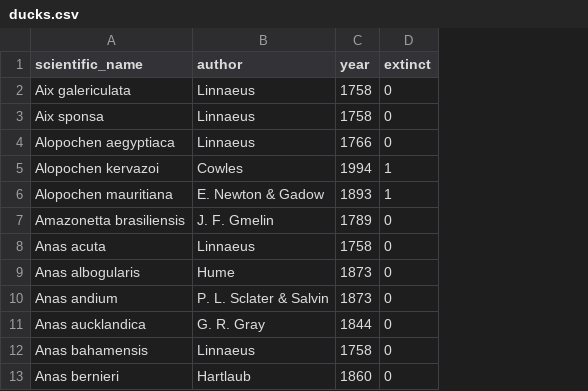
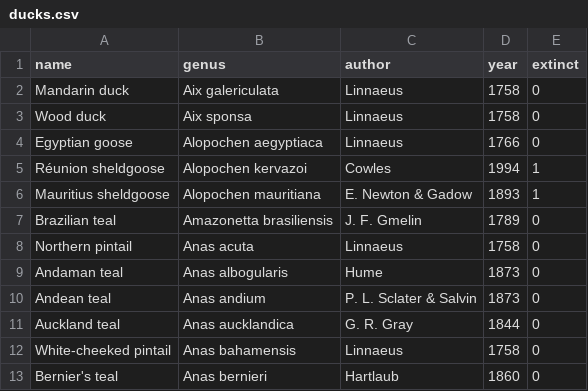
Before and after one commit to MotherDuck-Open-Source/sql-tutorial, a CSV file: data/ducks.csv, drawn as a sheet; only a part is shown; addresses are those after the commit; the diff names each change by its address in the sheet, - before the commit and + after, or states it on an @@ line.

Commit message:
add common name to ducks.csv

```diff
--- a/data/ducks.csv
+++ b/data/ducks.csv
+column A (name), rows 2-13: Mandarin duck | Wood duck | Egyptian goose | Réunion sheldgoose | Mauritius sheldgoose | Brazilian teal | Northern pintail | Andaman teal | Andean teal | Auckland teal | White-cheeked pintail | Bernier's teal
-B1: scientific_name
+B1: genus
```
